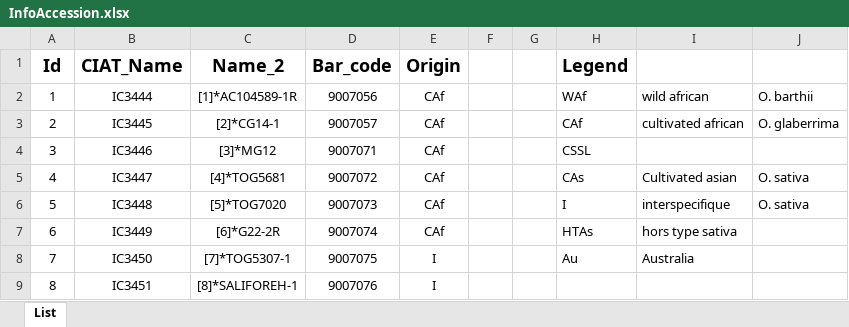
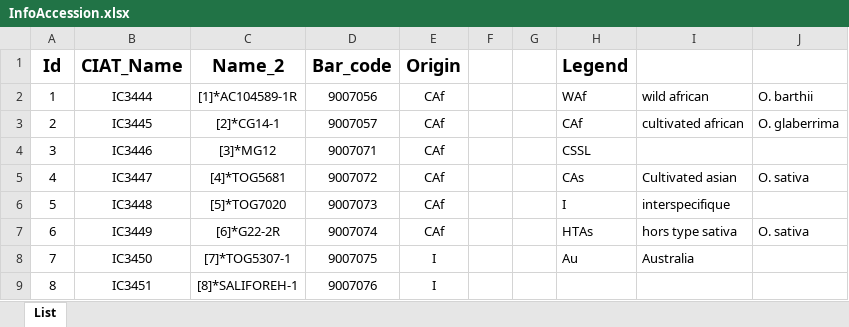
Before and after one commit to lam-thai-nguyen/Rice-Panicle-Architecture-Analysis, an Excel workbook: dataset/metadata/InfoAccession.xlsx, sheet List, drawn as a sheet; only a part is shown; values as stored, in another font and other column widths than the file's, no borders; the diff names each change by its address in the sheet, - before the commit and + after, or states it on an @@ line.

Commit message:
modify

```diff
--- a/dataset/metadata/InfoAccession.xlsx (sheet List)
+++ b/dataset/metadata/InfoAccession.xlsx (sheet List)
-J6: O. sativa
+J6: (empty)
-J7: (empty)
+J7: O. sativa
```
